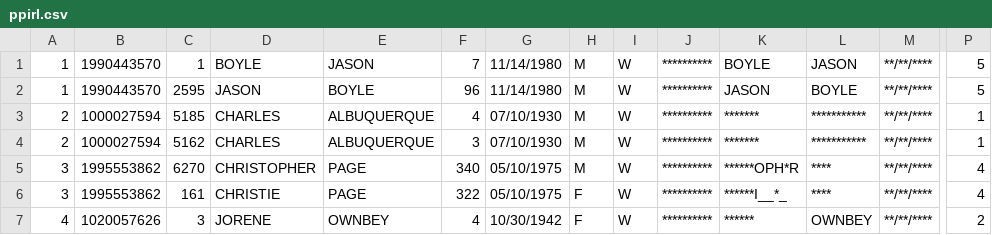
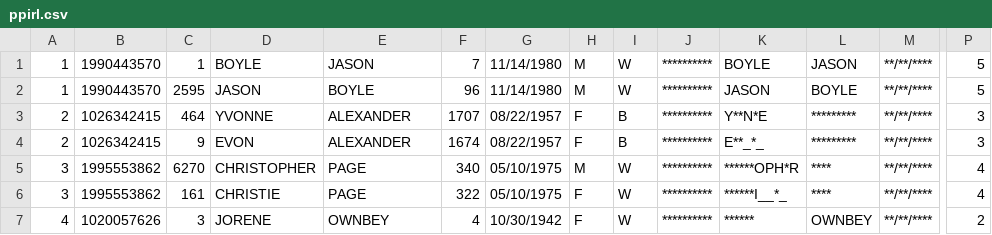
Before and after one commit to pinformatics/MINDFIRL-userstudy, a CSV file: ppirl-userstudy/data/ppirl.csv, drawn as a sheet; only a part is shown, gaps mark what is left out; the diff names each change by its address in the sheet, - before the commit and + after, or states it on an @@ line.

```diff
--- a/ppirl-userstudy/data/ppirl.csv
+++ b/ppirl-userstudy/data/ppirl.csv
-B3:B4: 1000027594
+B3:B4: 1026342415
-C3: 5185
+C3: 464
-D3: CHARLES
+D3: YVONNE
-E3:E4: ALBUQUERQUE
+E3:E4: ALEXANDER
-F3: 4
+F3: 1707
-G3:G4: 07/10/1930
+G3:G4: 08/22/1957
-H3:H4: M
+H3:H4: F
-I3:I4: W
+I3:I4: B
-K3: *******
+K3: Y**N*E
-L3:L4: ***********
+L3:L4: *********
-P3:P4: 1
+P3:P4: 3
-C4: 5162
+C4: 9
-D4: CHARLES
+D4: EVON
-F4: 3
+F4: 1674
-K4: *******
+K4: E**_*_
```
Also changed, not shown: ppirl-userstudy/data/section2.csv, ppirl-userstudy/data/tutorial1.csv, 15 other files.
